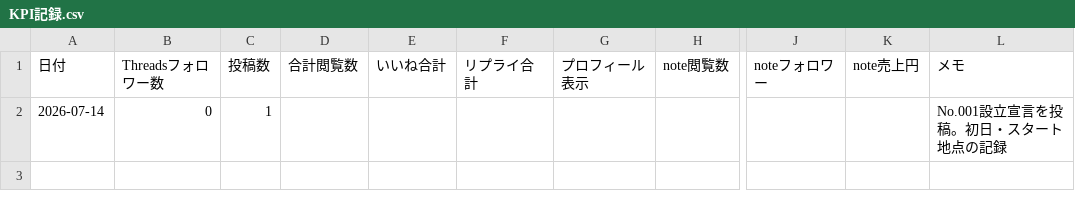
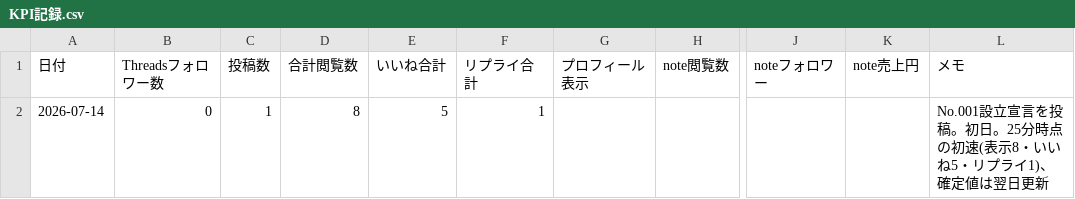
Before and after one commit to fbanxie-max/-, a CSV file: office/20_分析/KPI記録.csv, drawn as a sheet; only a part is shown, gaps mark what is left out; the diff names each change by its address in the sheet, - before the commit and + after, or states it on an @@ line.

```diff
--- a/office/20_分析/KPI記録.csv
+++ b/office/20_分析/KPI記録.csv
-D2 (合計閲覧数): (empty)
+D2 (合計閲覧数): 8
-E2 (いいね合計): (empty)
+E2 (いいね合計): 5
-F2 (リプライ合計): (empty)
+F2 (リプライ合計): 1
-L2 (メモ): No.001設立宣言を投稿。初日・スタート地点の記録
+L2 (メモ): No.001設立宣言を投稿。初日。25分時点の初速(表示8・いいね5・リプライ1)、確定値は翌日更新
```
Also changed, not shown: 1 other file.
